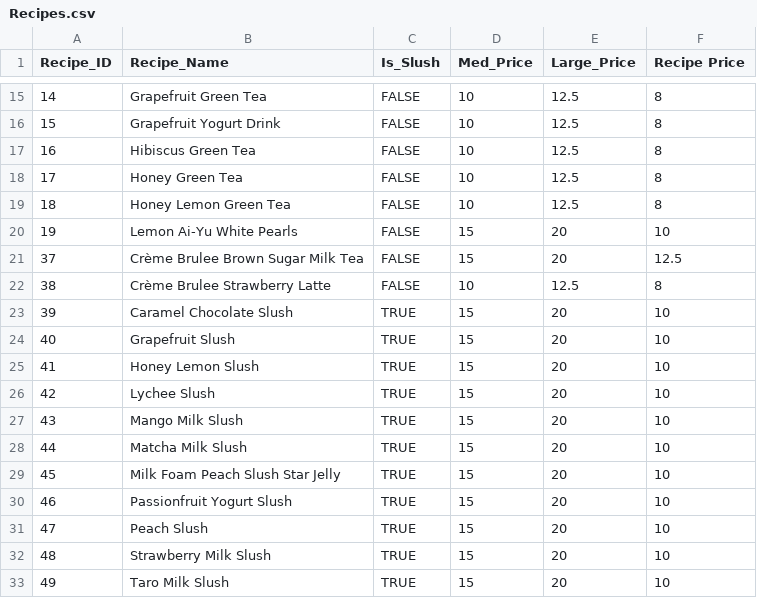
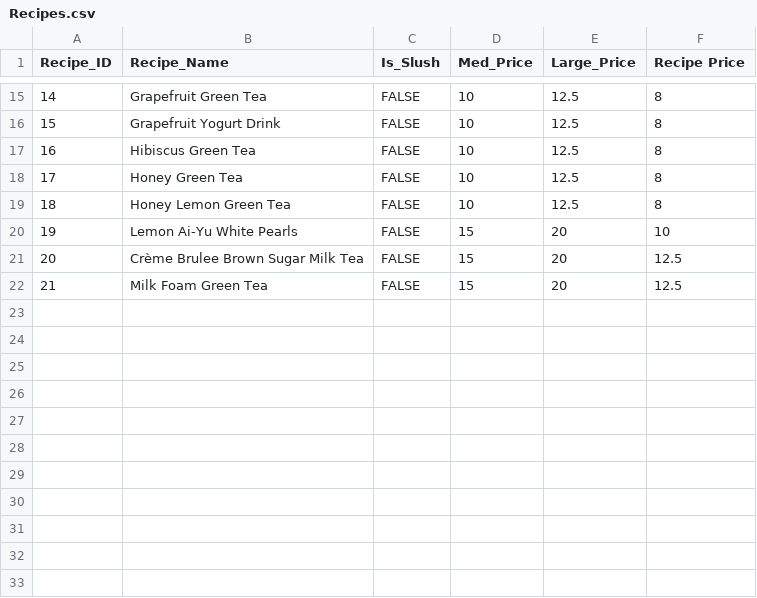
Before and after one commit to csce-315-331-2023c/project-2-csce315-909_09b-gong-cha, a CSV file: Recipes.csv, drawn as a sheet; only a part is shown, gaps mark what is left out; removed rows and columns are numbered as before the commit, all else as after; the diff names each change by its address in the sheet, - before the commit and + after, or states it on an @@ line.

Commit message:
Finalized Recipes CSV for Demo Purposes

```diff
--- a/Recipes.csv
+++ b/Recipes.csv
@@ column A (Recipe_ID) renumbered in row 21 @@
-row 22: 38 | Crème Brulee Strawberry Latte | FALSE | 10 | 12.5 | 8
-row 23: 39 | Caramel Chocolate Slush | TRUE | 15 | 20 | 10
-row 24: 40 | Grapefruit Slush | TRUE | 15 | 20 | 10
-row 25: 41 | Honey Lemon Slush | TRUE | 15 | 20 | 10
-row 26: 42 | Lychee Slush | TRUE | 15 | 20 | 10
-row 27: 43 | Mango Milk Slush | TRUE | 15 | 20 | 10
-row 28: 44 | Matcha Milk Slush | TRUE | 15 | 20 | 10
-row 29: 45 | Milk Foam Peach Slush Star Jelly | TRUE | 15 | 20 | 10
-row 30: 46 | Passionfruit Yogurt Slush | TRUE | 15 | 20 | 10
-row 31: 47 | Peach Slush | TRUE | 15 | 20 | 10
-row 32: 48 | Strawberry Milk Slush | TRUE | 15 | 20 | 10
-row 33: 49 | Taro Milk Slush | TRUE | 15 | 20 | 10
+row 22: 21 | Milk Foam Green Tea | FALSE | 15 | 20 | 12.5
```
